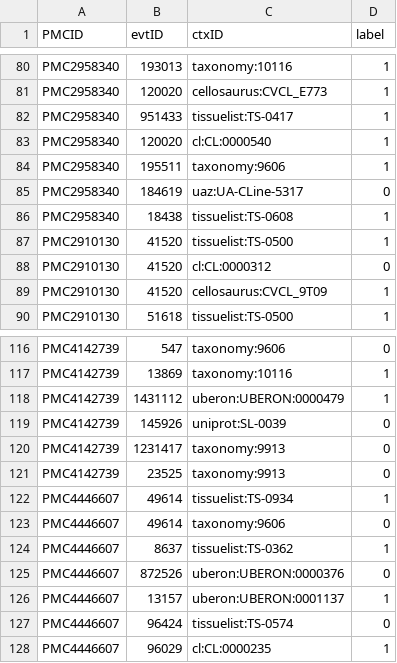
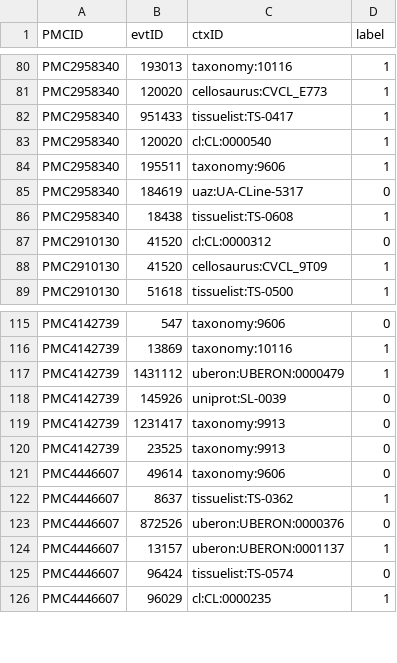
Before and after one commit to clulab/reach, a CSV file: main/src/main/resources/org/clulab/context/svmCrossVal/labels.csv, drawn as a sheet; only a part is shown, gaps mark what is left out; the diff names each change by its address in the sheet, - before the commit and + after, or states it on an @@ line.

Commit message:
making sure all predictions are 1

```diff
--- a/main/src/main/resources/org/clulab/context/svmCrossVal/labels.csv
+++ b/main/src/main/resources/org/clulab/context/svmCrossVal/labels.csv
-row 87: PMC2910130 | 41520 | tissuelist:TS-0500 | 1
-row 122: PMC4446607 | 49614 | tissuelist:TS-0934 | 1
```
